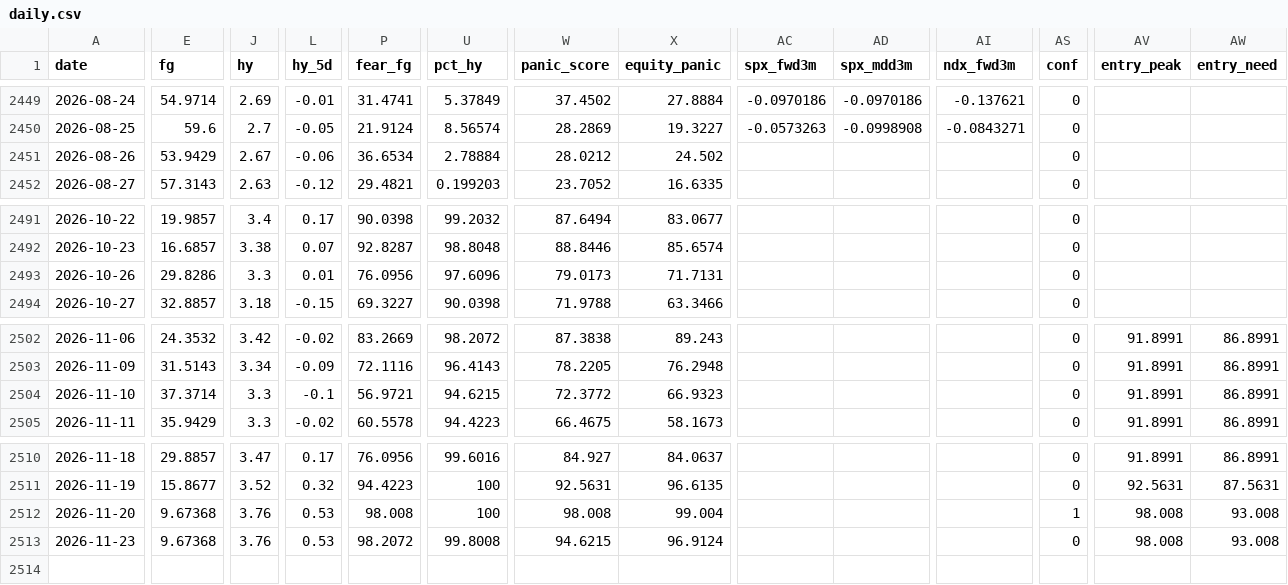
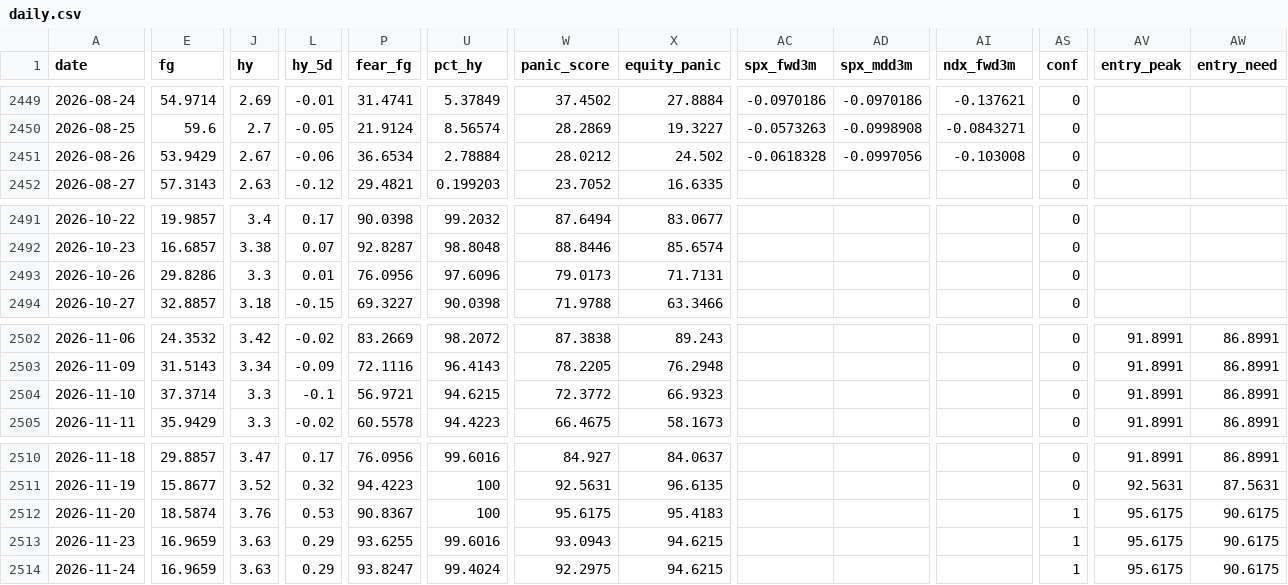
Before and after one commit to jerryhsu681103/fear-signal, a CSV file: data/daily.csv, drawn as a sheet; only a part is shown, gaps mark what is left out; rows hold the shown columns only; the diff covers the shown part only; the diff names each change by its address in the sheet, - before the commit and + after, or states it on an @@ line.

```diff
--- a/data/daily.csv
+++ b/data/daily.csv
-AC2451 (spx_fwd3m): (empty)
+AC2451 (spx_fwd3m): -0.0618328
-AD2451 (spx_mdd3m): (empty)
+AD2451 (spx_mdd3m): -0.0997056
-AI2451 (ndx_fwd3m): (empty)
+AI2451 (ndx_fwd3m): -0.103008
-E2512 (fg): 9.67368
+E2512 (fg): 18.5874
-P2512 (fear_fg): 98.008
+P2512 (fear_fg): 90.8367
-W2512 (panic_score): 98.008
+W2512 (panic_score): 95.6175
-X2512 (equity_panic): 99.004
+X2512 (equity_panic): 95.4183
-AV2512:AV2513 (entry_peak): 98.008
+AV2512:AV2513 (entry_peak): 95.6175
-AW2512:AW2513 (entry_need): 93.008
+AW2512:AW2513 (entry_need): 90.6175
-E2513 (fg): 9.67368
+E2513 (fg): 16.9659
-J2513 (hy): 3.76
+J2513 (hy): 3.63
-L2513 (hy_5d): 0.53
+L2513 (hy_5d): 0.29
-P2513 (fear_fg): 98.2072
+P2513 (fear_fg): 93.6255
-U2513 (pct_hy): 99.8008
+U2513 (pct_hy): 99.6016
-W2513 (panic_score): 94.6215
+W2513 (panic_score): 93.0943
-X2513 (equity_panic): 96.9124
+X2513 (equity_panic): 94.6215
-AS2513 (conf): 0
+AS2513 (conf): 1
+row 2514: 2026-11-24 | 16.9659 | 3.63 | 0.29 | 93.8247 | 99.4024 | 92.2975 | 94.6215 |  |  |  | 1 | 95.6175 | 90.6175
```
Also changed, not shown: 15 edited cells elsewhere in this file, 14 other files.
